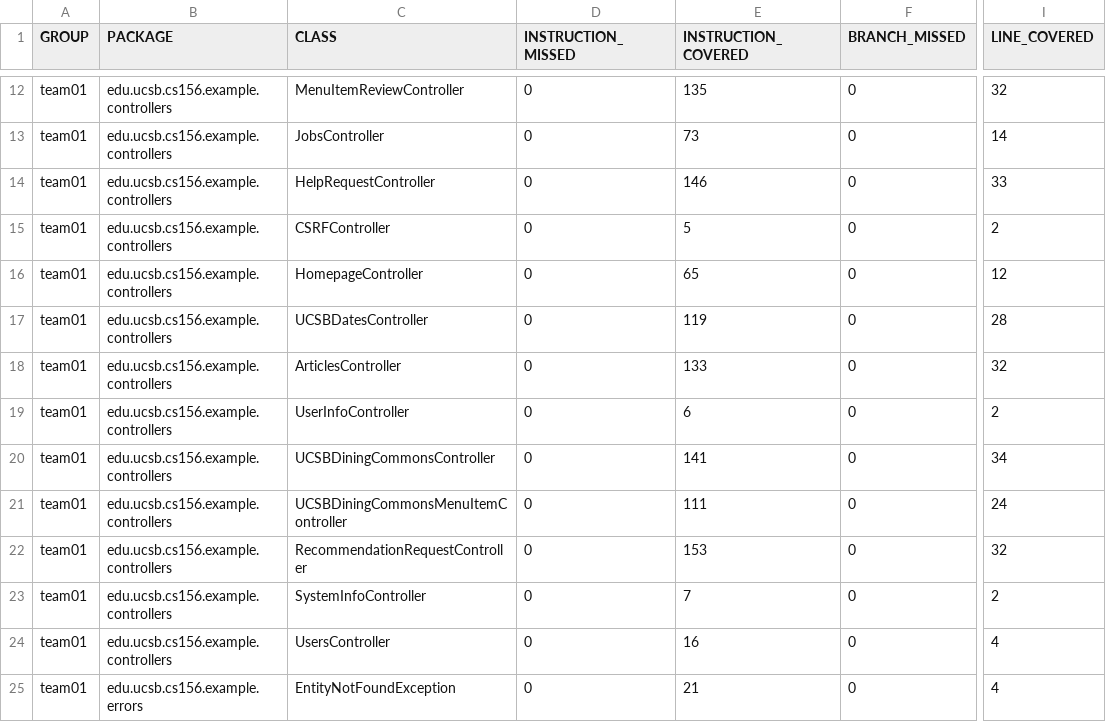
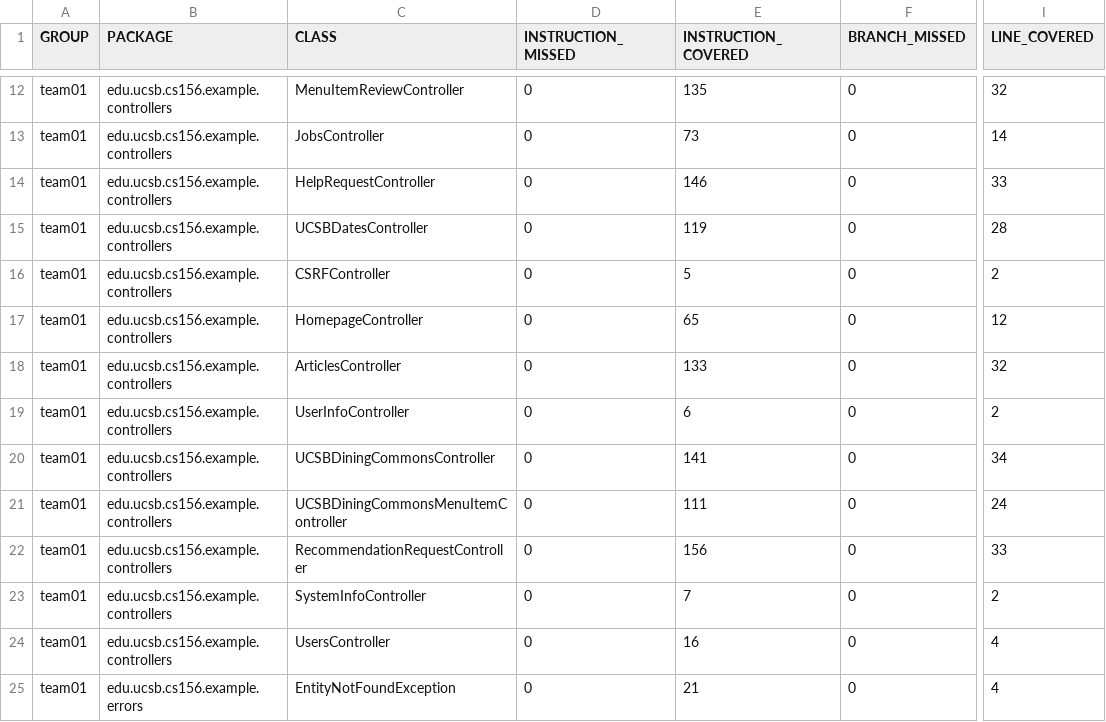
Before and after one commit to ucsb-cs156-f26/team01-f26-04, a CSV file: jacoco/jacoco.csv, drawn as a sheet; only a part is shown, gaps mark what is left out; the diff names each change by its address in the sheet, - before the commit and + after, or states it on an @@ line.

Commit message:
Deploying to gh-pages from @ ucsb-cs156-f26/team01-f26-04@3c48d2f2cc24aea78a1c8bce7316eb5213f6de64 🚀

```diff
--- a/jacoco/jacoco.csv
+++ b/jacoco/jacoco.csv
@@ row 17 moved to row 15: team01 @@
-E22 (INSTRUCTION_COVERED): 153
+E22 (INSTRUCTION_COVERED): 156
-I22 (LINE_COVERED): 32
+I22 (LINE_COVERED): 33
```
Also changed, not shown: 7 other files.
